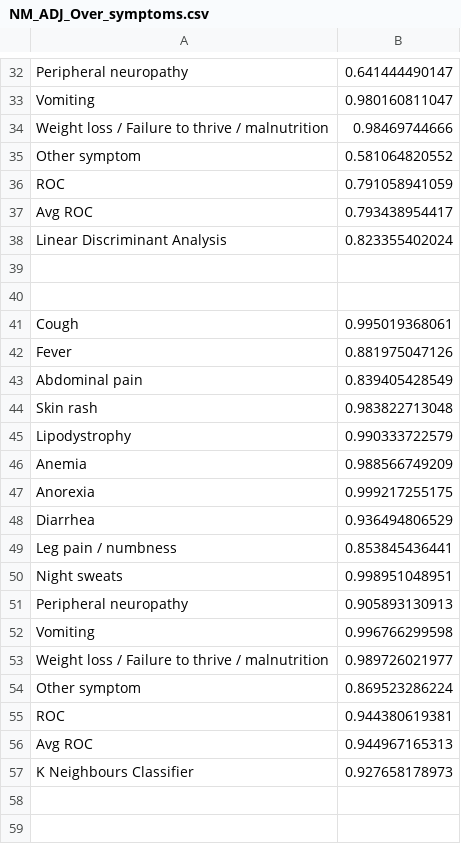
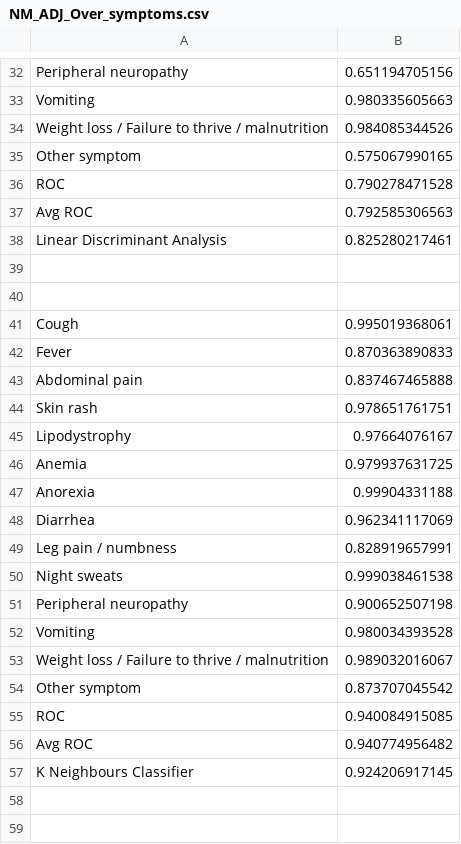
Before and after one commit to Shaaheen/ML4H_-Applying_Machine_Learning_To_Health-, a CSV file: NM_ADJ_Over_symptoms.csv, drawn as a sheet; only a part is shown, gaps mark what is left out; the diff covers the shown part only; the diff names each change by its address in the sheet, - before the commit and + after, or states it on an @@ line.

```diff
--- a/NM_ADJ_Over_symptoms.csv
+++ b/NM_ADJ_Over_symptoms.csv
-B32: 0.641444490147
+B32: 0.651194705156
-B33: 0.980160811047
+B33: 0.980335605663
-B34: 0.98469744666
+B34: 0.984085344526
-B35: 0.581064820552
+B35: 0.575067990165
-B36: 0.791058941059
+B36: 0.790278471528
-B37: 0.793438954417
+B37: 0.792585306563
-B38: 0.823355402024
+B38: 0.825280217461
-B42: 0.881975047126
+B42: 0.870363890833
-B43: 0.839405428549
+B43: 0.837467465888
-B44: 0.983822713048
+B44: 0.978651761751
-B45: 0.990333722579
+B45: 0.97664076167
-B46: 0.988566749209
+B46: 0.979937631725
-B47: 0.999217255175
+B47: 0.99904331188
-B48: 0.936494806529
+B48: 0.962341117069
-B49: 0.853845436441
+B49: 0.828919657991
-B50: 0.998951048951
+B50: 0.999038461538
-B51: 0.905893130913
+B51: 0.900652507198
-B52: 0.996766299598
+B52: 0.980034393528
-B53: 0.989726021977
+B53: 0.989032016067
-B54: 0.869523286224
+B54: 0.873707045542
-B55: 0.944380619381
+B55: 0.940084915085
-B56: 0.944967165313
+B56: 0.940774956482
-B57: 0.927658178973
+B57: 0.924206917145
```
Also changed, not shown: 18 added rows, 18 removed rows, 1 moved row and 93 edited cells elsewhere in this file, 4 other files.
